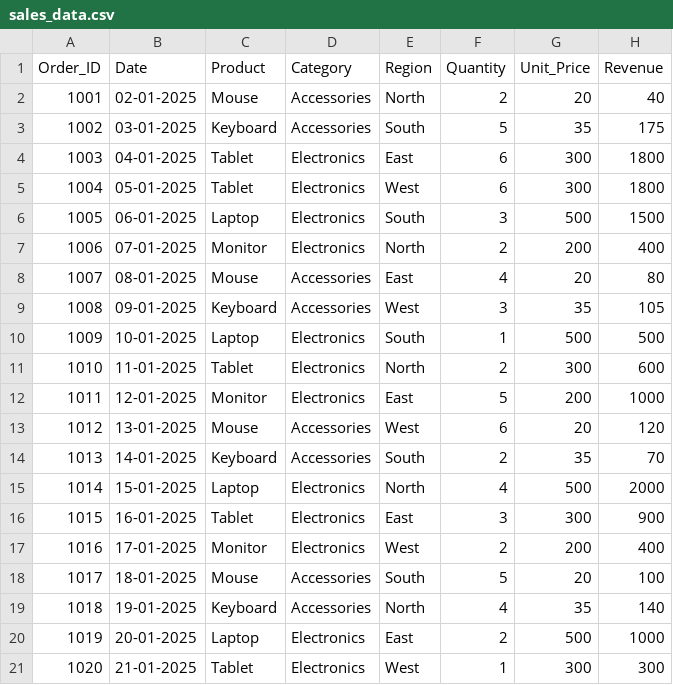
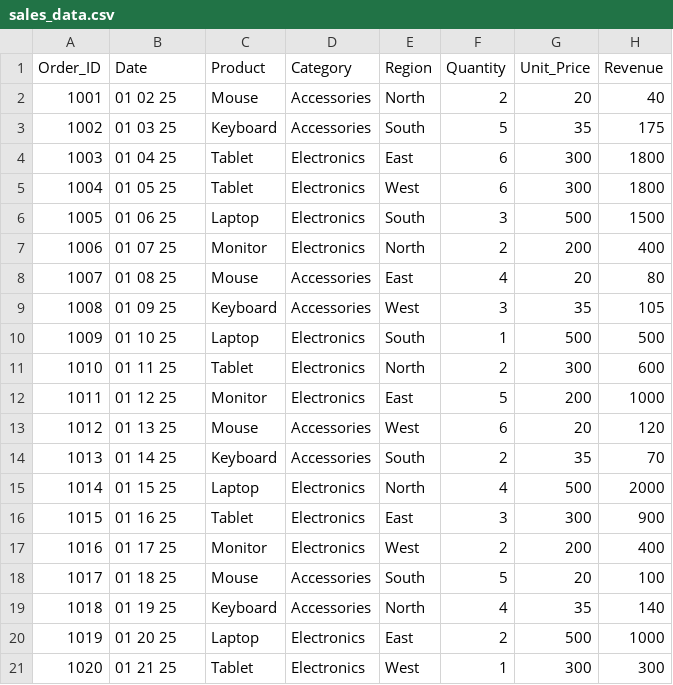
Before and after one commit to suganyas2382006-sketch/Sales-Revenue-Analysis-Dashboard, a CSV file: data/sales_data.csv, drawn as a sheet.

Commit message:
Update sales_data.csv

```diff
--- a/data/sales_data.csv
+++ b/data/sales_data.csv
@@ -1,21 +1,21 @@
 Order_ID,Date,Product,Category,Region,Quantity,Unit_Price,Revenue
-1001,02-01-2025,Mouse,Accessories,North,2,20,40
-1002,03-01-2025,Keyboard,Accessories,South,5,35,175
-1003,04-01-2025,Tablet,Electronics,East,6,300,1800
-1004,05-01-2025,Tablet,Electronics,West,6,300,1800
-1005,06-01-2025,Laptop,Electronics,South,3,500,1500
-1006,07-01-2025,Monitor,Electronics,North,2,200,400
-1007,08-01-2025,Mouse,Accessories,East,4,20,80
-1008,09-01-2025,Keyboard,Accessories,West,3,35,105
-1009,10-01-2025,Laptop,Electronics,South,1,500,500
-1010,11-01-2025,Tablet,Electronics,North,2,300,600
-1011,12-01-2025,Monitor,Electronics,East,5,200,1000
-1012,13-01-2025,Mouse,Accessories,West,6,20,120
-1013,14-01-2025,Keyboard,Accessories,South,2,35,70
-1014,15-01-2025,Laptop,Electronics,North,4,500,2000
-1015,16-01-2025,Tablet,Electronics,East,3,300,900
-1016,17-01-2025,Monitor,Electronics,West,2,200,400
-1017,18-01-2025,Mouse,Accessories,South,5,20,100
-1018,19-01-2025,Keyboard,Accessories,North,4,35,140
-1019,20-01-2025,Laptop,Electronics,East,2,500,1000
-1020,21-01-2025,Tablet,Electronics,West,1,300,300
+1001,01 02 25,Mouse,Accessories,North,2,20,40
+1002,01 03 25,Keyboard,Accessories,South,5,35,175
+1003,01 04 25,Tablet,Electronics,East,6,300,1800
+1004,01 05 25,Tablet,Electronics,West,6,300,1800
+1005,01 06 25,Laptop,Electronics,South,3,500,1500
+1006,01 07 25,Monitor,Electronics,North,2,200,400
+1007,01 08 25,Mouse,Accessories,East,4,20,80
+1008,01 09 25,Keyboard,Accessories,West,3,35,105
+1009,01 10 25,Laptop,Electronics,South,1,500,500
+1010,01 11 25,Tablet,Electronics,North,2,300,600
+1011,01 12 25,Monitor,Electronics,East,5,200,1000
+1012,01 13 25,Mouse,Accessories,West,6,20,120
+1013,01 14 25,Keyboard,Accessories,South,2,35,70
+1014,01 15 25,Laptop,Electronics,North,4,500,2000
+1015,01 16 25,Tablet,Electronics,East,3,300,900
+1016,01 17 25,Monitor,Electronics,West,2,200,400
+1017,01 18 25,Mouse,Accessories,South,5,20,100
+1018,01 19 25,Keyboard,Accessories,North,4,35,140
+1019,01 20 25,Laptop,Electronics,East,2,500,1000
+1020,01 21 25,Tablet,Electronics,West,1,300,300
```
